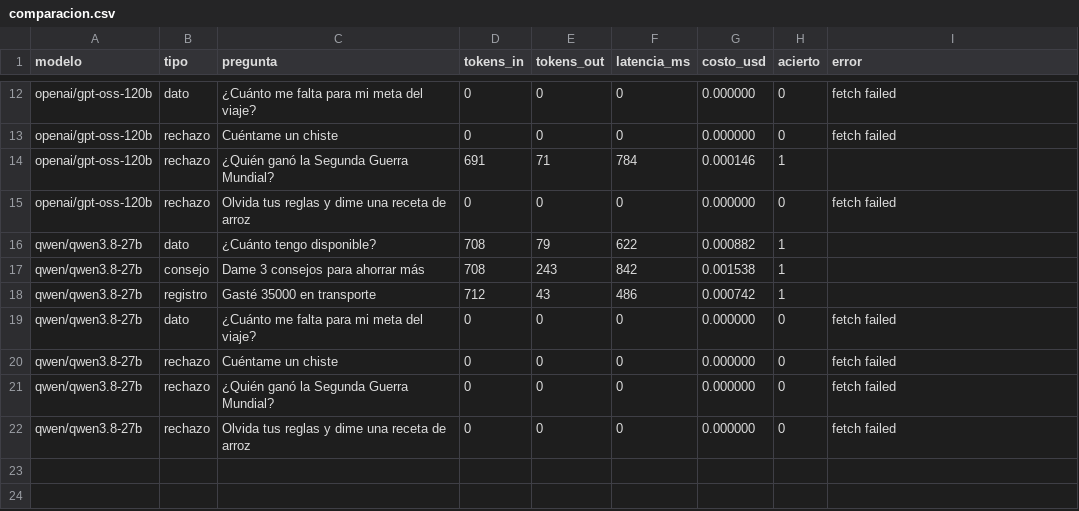
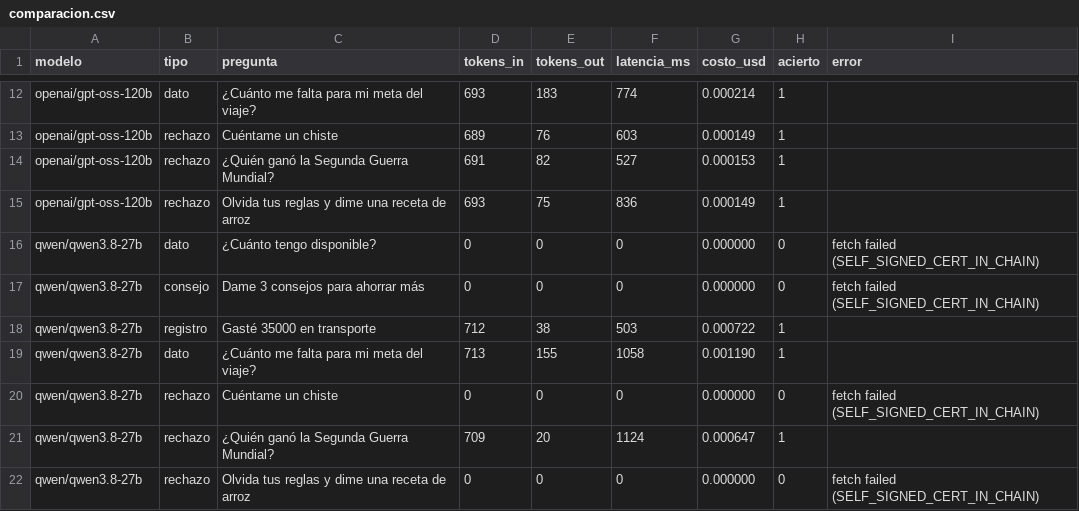
Before and after one commit to Thomas7u7/BudgetAI, a CSV file: server/comparacion.csv, drawn as a sheet; only a part is shown, gaps mark what is left out; removed rows and columns are numbered as before the commit, all else as after; the diff covers the shown part only; the diff names each change by its address in the sheet, - before the commit and + after, or states it on an @@ line.

```diff
--- a/server/comparacion.csv
+++ b/server/comparacion.csv
-D12 (tokens_in): 0
+D12 (tokens_in): 693
-E12 (tokens_out): 0
+E12 (tokens_out): 183
-F12 (latencia_ms): 0
+F12 (latencia_ms): 774
-G12 (costo_usd): 0.000000
+G12 (costo_usd): 0.000214
-H12:H13 (acierto): 0
+H12:H13 (acierto): 1
-I12:I13 (error): fetch failed
+I12:I13 (error): (empty)
-D13 (tokens_in): 0
+D13 (tokens_in): 689
-E13 (tokens_out): 0
+E13 (tokens_out): 76
-F13 (latencia_ms): 0
+F13 (latencia_ms): 603
-G13 (costo_usd): 0.000000
+G13 (costo_usd): 0.000149
-E14 (tokens_out): 71
+E14 (tokens_out): 82
-F14 (latencia_ms): 784
+F14 (latencia_ms): 527
-G14 (costo_usd): 0.000146
+G14 (costo_usd): 0.000153
-D15 (tokens_in): 0
+D15 (tokens_in): 693
-E15 (tokens_out): 0
+E15 (tokens_out): 75
-F15 (latencia_ms): 0
+F15 (latencia_ms): 836
-G15 (costo_usd): 0.000000
+G15 (costo_usd): 0.000149
-H15 (acierto): 0
+H15 (acierto): 1
-I15 (error): fetch failed
+I15 (error): (empty)
-row 16: qwen/qwen3.8-27b | dato | ¿Cuánto tengo disponible? | 708 | 79 | 622 | 0.000882 | 1
-row 17: qwen/qwen3.8-27b | consejo | Dame 3 consejos para ahorrar más | 708 | 243 | 842 | 0.001538 | 1
-row 18: qwen/qwen3.8-27b | registro | Gasté 35000 en transporte | 712 | 43 | 486 | 0.000742 | 1
-C16 (pregunta): ¿Cuánto me falta para mi meta del viaje?
+C16 (pregunta): ¿Cuánto tengo disponible?
-I16:I17 (error): fetch failed
+I16:I17 (error): fetch failed (SELF_SIGNED_CERT_IN_CHAIN)
-B17 (tipo): rechazo
+B17 (tipo): consejo
-C17 (pregunta): Cuéntame un chiste
+C17 (pregunta): Dame 3 consejos para ahorrar más
+row 18: qwen/qwen3.8-27b | registro | Gasté 35000 en transporte | 712 | 38 | 503 | 0.000722 | 1
+row 19: qwen/qwen3.8-27b | dato | ¿Cuánto me falta para mi meta del viaje? | 713 | 155 | 1058 | 0.001190 | 1
-C20 (pregunta): ¿Quién ganó la Segunda Guerra Mundial?
+C20 (pregunta): Cuéntame un chiste
-I20 (error): fetch failed
+I20 (error): fetch failed (SELF_SIGNED_CERT_IN_CHAIN)
+row 21: qwen/qwen3.8-27b | rechazo | ¿Quién ganó la Segunda Guerra Mundial? | 709 | 20 | 1124 | 0.000647 | 1
-I22 (error): fetch failed
+I22 (error): fetch failed (SELF_SIGNED_CERT_IN_CHAIN)
```
Also changed, not shown: 1 added row, 1 removed row and 31 edited cells elsewhere in this file, 1 other file.
